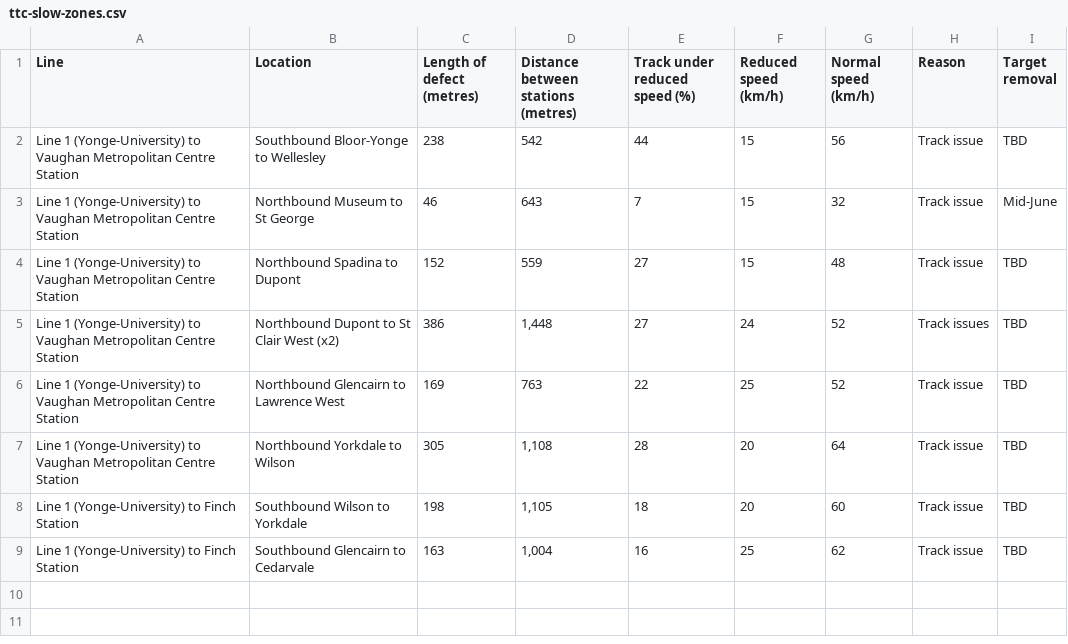
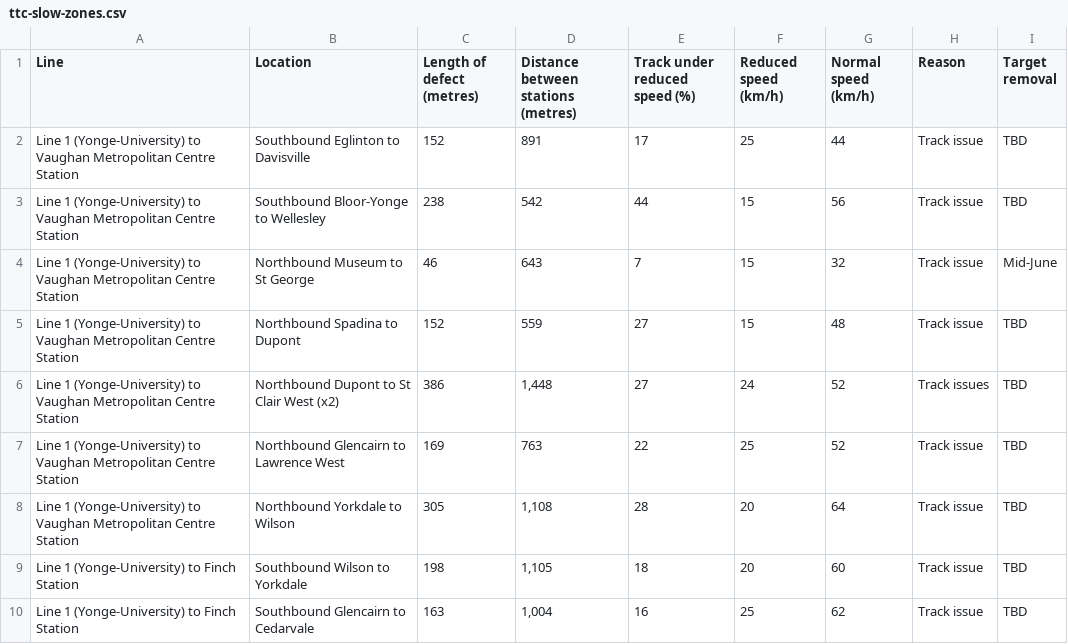
Before and after one commit to thomassth/to-bus-stations, a CSV file: data/ttc/slow-zone/ttc-slow-zones.csv, drawn as a sheet.

```diff
--- a/data/ttc/slow-zone/ttc-slow-zones.csv
+++ b/data/ttc/slow-zone/ttc-slow-zones.csv
@@ -1,2 +1,3 @@
 Line,Location,Length of defect (metres),Distance between stations (metres),Track under reduced speed (%),Reduced speed (km/h),Normal speed (km/h),Reason,Target removal
+Line 1 (Yonge-University) to Vaughan Metropolitan Centre Station,Southbound Eglinton to Davisville,152,891,17,25,44,Track issue,TBD
 Line 1 (Yonge-University) to Vaughan Metropolitan Centre Station,Southbound Bloor-Yonge to Wellesley,238,542,44,15,56,Track issue,TBD
```
Also changed, not shown: 1 other file.
